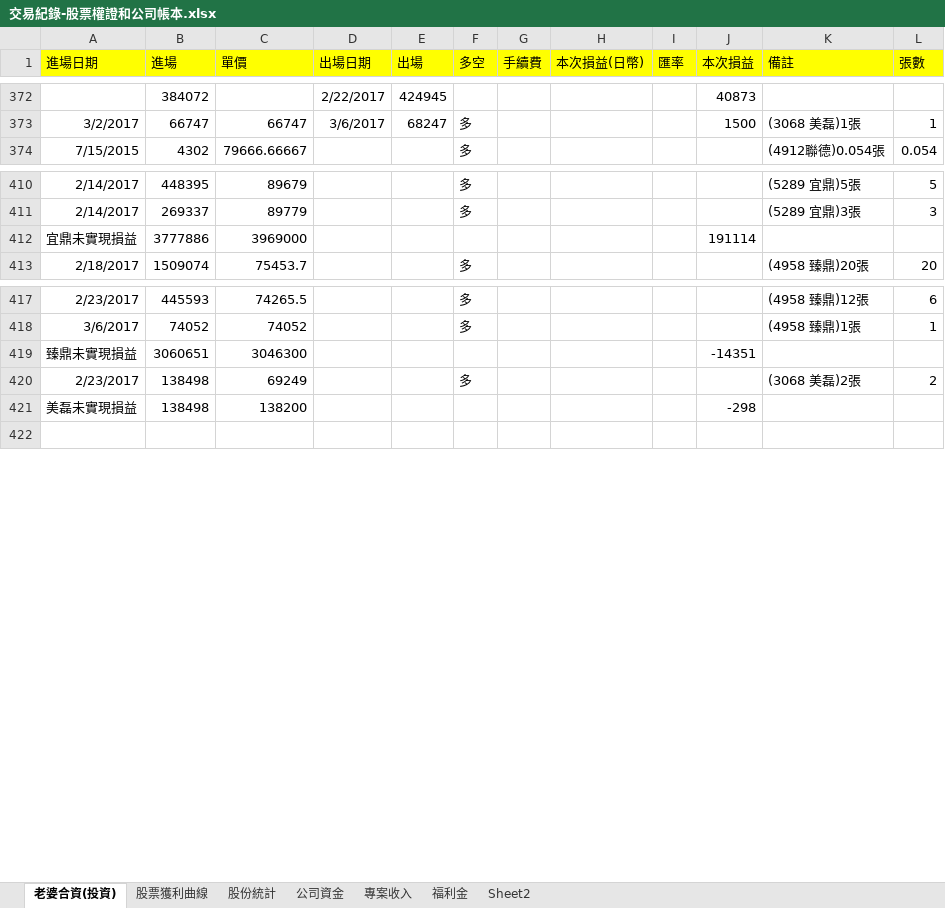
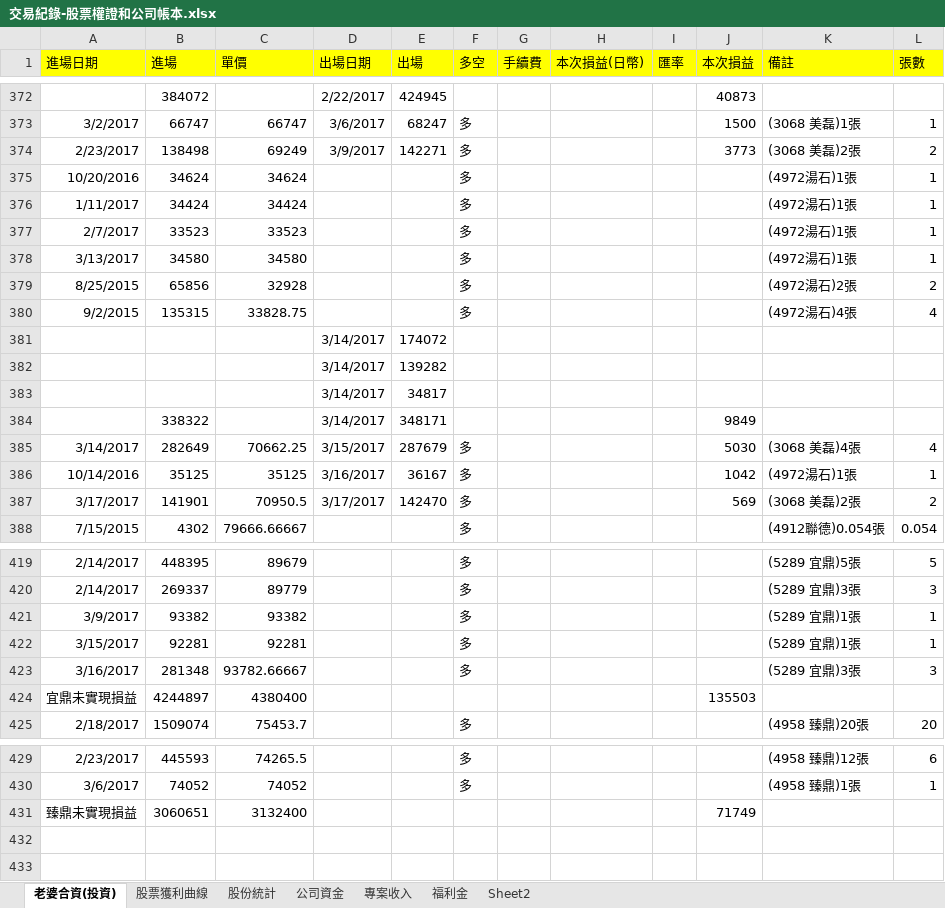
Before and after one commit to dada2cindy/tradeuse-dada2cindy, an Excel workbook: 交易紀錄/交易紀錄-股票權證和公司帳本.xlsx, sheet 老婆合資(投資), drawn as a sheet; only a part is shown, gaps mark what is left out; values as stored, in another font and other column widths than the file's, no borders; removed rows and columns are numbered as before the commit, all else as after; the diff covers the shown part only; the diff names each change by its address in the sheet, - before the commit and + after, or states it on an @@ line.

```diff
--- a/交易紀錄/交易紀錄-股票權證和公司帳本.xlsx (sheet 老婆合資(投資))
+++ b/交易紀錄/交易紀錄-股票權證和公司帳本.xlsx (sheet 老婆合資(投資))
+row 374: 2/23/2017 | 138498 | 69249 | 3/9/2017 | 142271 | 多 |  |  |  | 3773 | (3068 美磊)2張 | 2
@@ row 394 moved to row 375: 10/20/2016 @@
@@ row 397 moved to row 376: 1/11/2017 @@
@@ row 398 moved to row 377: 2/7/2017 @@
+row 378: 3/13/2017 | 34580 | 34580 |  |  | 多 |  |  |  |  | (4972湯石)1張 | 1
@@ row 381 moved to row 379: 8/25/2015 @@
@@ row 382 moved to row 380: 9/2/2015 @@
+row 381:  |  |  | 3/14/2017 | 174072
+row 382:  |  |  | 3/14/2017 | 139282
+row 383:  |  |  | 3/14/2017 | 34817
+row 384:  | 338322 |  | 3/14/2017 | 348171 |  |  |  |  | 9849
+row 385: 3/14/2017 | 282649 | 70662.25 | 3/15/2017 | 287679 | 多 |  |  |  | 5030 | (3068 美磊)4張 | 4
+row 386: 10/14/2016 | 35125 | 35125 | 3/16/2017 | 36167 | 多 |  |  |  | 1042 | (4972湯石)1張 | 1
+row 387: 3/17/2017 | 141901 | 70950.5 | 3/17/2017 | 142470 | 多 |  |  |  | 569 | (3068 美磊)2張 | 2
-row 412: 宜鼎未實現損益 | 3777886 | 3969000 |  |  |  |  |  |  | 191114
+row 421: 3/9/2017 | 93382 | 93382 |  |  | 多 |  |  |  |  | (5289 宜鼎)1張 | 1
+row 422: 3/15/2017 | 92281 | 92281 |  |  | 多 |  |  |  |  | (5289 宜鼎)1張 | 1
+row 423: 3/16/2017 | 281348 | 93782.66667 |  |  | 多 |  |  |  |  | (5289 宜鼎)3張 | 3
+row 424: 宜鼎未實現損益 | 4244897 | 4380400 |  |  |  |  |  |  | 135503
-C431 (單價): 3046300
+C431 (單價): 3132400
-J431 (本次損益): -14351
+J431 (本次損益): 71749
-row 432: 2/23/2017 | 138498 | 69249 |  |  | 多 |  |  |  |  | (3068 美磊)2張 | 2
+row 432: (empty)
-row 421: 美磊未實現損益 | 138498 | 138200 |  |  |  |  |  |  | -298
```
Also changed, not shown: 1 added row, 1 removed row and 5 edited cells elsewhere in this sheet, sheet 股票獲利曲線, formulas that keep their value, charts or pictures, 交易紀錄/信用貸款.xlsx, 交易紀錄/購屋款項.xlsx.
